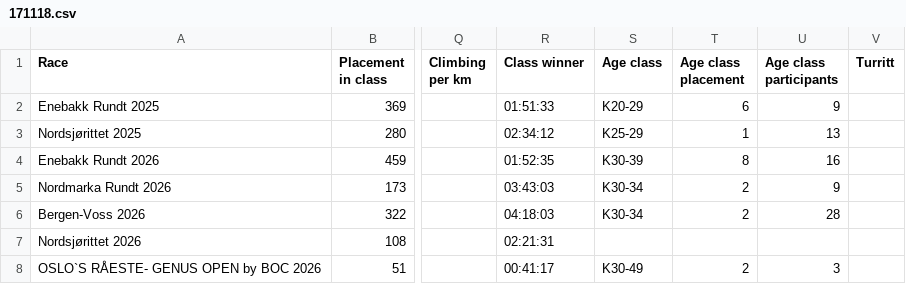
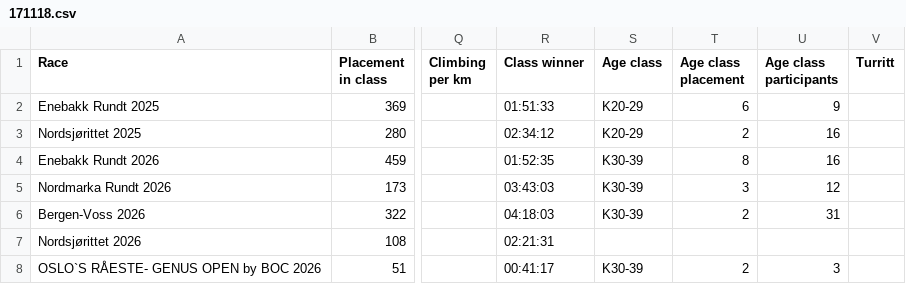
Before and after one commit to croahs/rittresultater, a CSV file: data/csv/171118.csv, drawn as a sheet; only a part is shown, gaps mark what is left out; the diff names each change by its address in the sheet, - before the commit and + after, or states it on an @@ line.

```diff
--- a/data/csv/171118.csv
+++ b/data/csv/171118.csv
-S3 (Age class): K25-29
+S3 (Age class): K20-29
-T3 (Age class placement): 1
+T3 (Age class placement): 2
-U3 (Age class participants): 13
+U3 (Age class participants): 16
-S5:S6 (Age class): K30-34
+S5:S6 (Age class): K30-39
-T5 (Age class placement): 2
+T5 (Age class placement): 3
-U5 (Age class participants): 9
+U5 (Age class participants): 12
-U6 (Age class participants): 28
+U6 (Age class participants): 31
-S8 (Age class): K30-49
+S8 (Age class): K30-39
```
Also changed, not shown: data/csv/125529.csv, data/csv/172088.csv, 17 other files.
